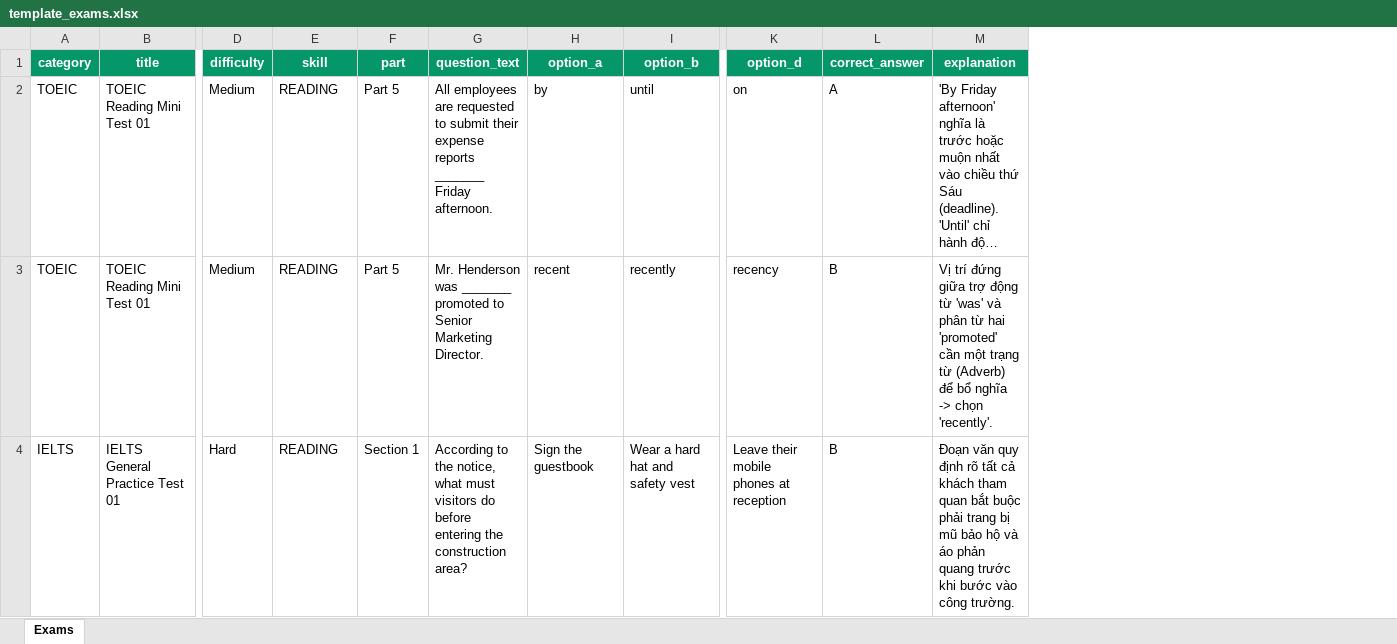
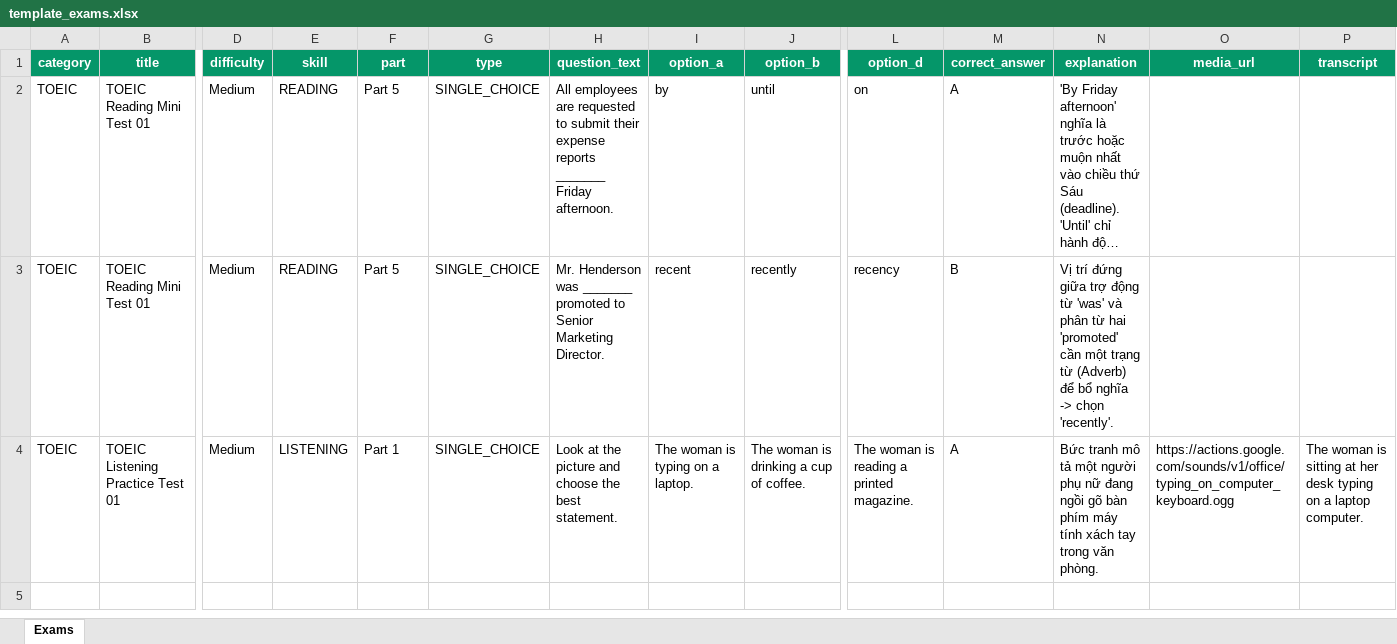
Before and after one commit to tzaan-sc/EnglishMate, an Excel workbook: app/static/templates/excel/template_exams.xlsx, sheet Exams, drawn as a sheet; only a part is shown, gaps mark what is left out; long unchanged cells end in …; values as stored, in another font and other column widths than the file's, no borders; removed rows and columns are numbered as before the commit, all else as after; rows hold the shown columns only; the diff names each change by its address in the sheet, - before the commit and + after, or states it on an @@ line.

```diff
--- a/app/static/templates/excel/template_exams.xlsx (sheet Exams)
+++ b/app/static/templates/excel/template_exams.xlsx (sheet Exams)
+column G (type), rows 2-3: SINGLE_CHOICE | SINGLE_CHOICE
+column O (media_url), empty
+column P (transcript), empty
-row 4: IELTS | IELTS General Practice Test 01 | Hard | READING | Section 1 | According to the notice, what must visitors do before entering the construction area? | Sign the guestbook | Wear a hard hat and safety vest | Leave their mobile phones at reception | B | Đoạn văn quy định rõ tất cả khách tham quan bắt buộc phải trang bị mũ bảo hộ và áo phản quang trước khi bước vào công trường.
+row 4: TOEIC | TOEIC Listening Practice Test 01 | Medium | LISTENING | Part 1 | SINGLE_CHOICE | Look at the picture and choose the best statement. | The woman is typing on a laptop. | The woman is drinking a cup of coffee. | The woman is reading a printed magazine. | A | Bức tranh mô tả một người phụ nữ đang ngồi gõ bàn phím máy tính xách tay trong văn phòng. | https://actions.google.com/sounds/v1/office/typing_on_computer_keyboard.ogg | The woman is sitting at her desk typing on a laptop computer.
```
Also changed, not shown: app/static/templates/excel/template_grammar.xlsx, app/static/templates/excel/template_lessons.xlsx, 12 other files.
